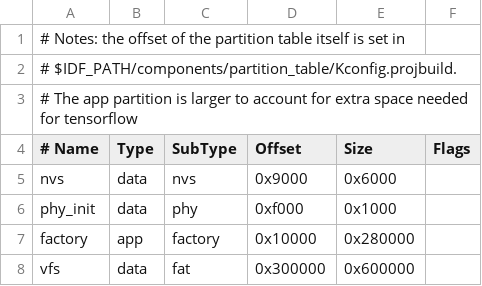
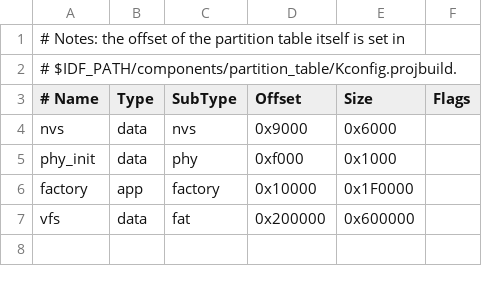
Before and after one commit to mocleiri/tensorflow-micropython-examples, a CSV file: boards/esp32/MICROLITE_S3_SPIRAM/partitions-8MiB.csv, drawn as a sheet.

Commit message:
esp32s3: fix partition tables
The default partition tables seem to work right to hold the firmware

```diff
--- a/boards/esp32/MICROLITE_S3_SPIRAM/partitions-8MiB.csv
+++ b/boards/esp32/MICROLITE_S3_SPIRAM/partitions-8MiB.csv
@@ -2,3 +2,2 @@
 # $IDF_PATH/components/partition_table/Kconfig.projbuild.
-# The app partition is larger to account for extra space needed for tensorflow
 # Name,   Type, SubType, Offset,  Size, Flags
@@ -6,3 +5,3 @@ nvs,      data, nvs,     0x9000,  0x6000,
 phy_init, data, phy,     0xf000,  0x1000,
-factory,  app,  factory, 0x10000, 0x280000,
-vfs,      data, fat,     0x300000, 0x600000,
+factory,  app,  factory, 0x10000, 0x1F0000,
+vfs,      data, fat,     0x200000, 0x600000,
```
